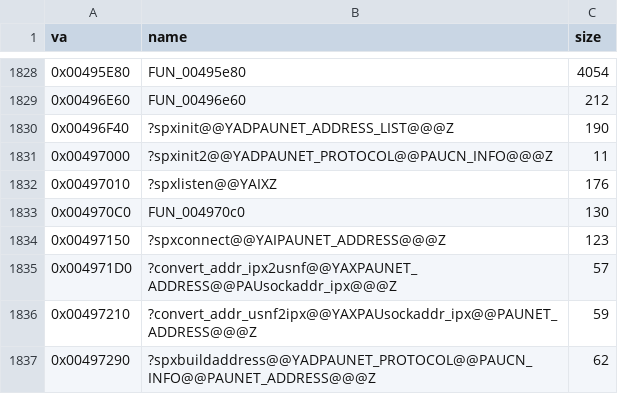
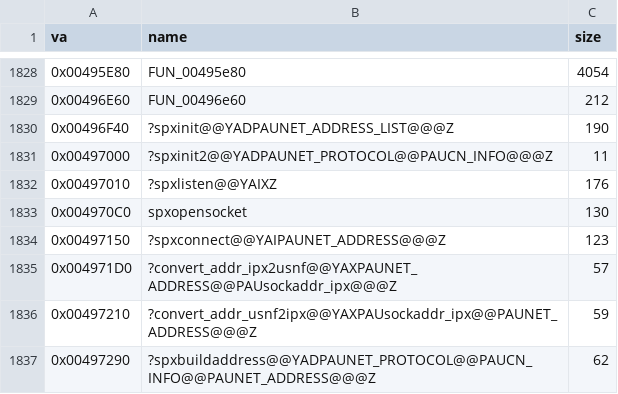
Before and after one commit to jomkz/fighters-codex, a CSV file: db/inventory/functions.csv, drawn as a sheet; only a part is shown, gaps mark what is left out.

Commit message:
docs(re): SPX/IPX network transport + characterized reproducibility baseline (#241)
Fill the last function gap the reproducibility audit found and characterize the
irreducible residue.

SPX/IPX transport (found in the audit as network functions that were label-only
in a clean rebuild — reached only by name-dispatch, so a purely xref-driven
analysis never created them):
- Add the 9 FA.SMS-named SPX functions (spxinit/spxinit2/spxlisten/spxconnect/
  sapopensocket/convert_addr_ipx2usnf/convert_addr_usnf2ipx/spxbuildaddress/
  RunIPXOptionsDialog) + the recovered spxopensocket (0x4970C0, named from its
  "Open SPX socket" string) to network.csv as explicit out-of-range claims.
- 38 waivers for the newly network-tagged globals they reference (the winsock
  function-pointer table 0x580CAA.., the SPX error strings, the switch data).
- Document the IPX/SPX transport in network.md.

Reproducibility: the residue is now 26 (was 244 originally, 56 after #240), and
`only in rebuilt (newly discovered): 0` for both functions and globals — db/ has
no hidden state; every symbol it names reproduces. The remaining 26 are working-
project auto-analysis artifacts, not name drift or db/ gaps: 3 tiny stub functions
in unclaimed regions, 1 non-deterministic thunk classification (0x4D415D), and 22
data-markup-variance globals. db/reproducibility-audit.md explains why chasing a
literal 0 (deleting auto-analysis output or conforming the DB to non-deterministic
markup) would be fragile without improving understanding.

Program totals: 19/19 subsystems; 1709/1709 in-scope functions named.

Closes #241.

```diff
--- a/db/inventory/functions.csv
+++ b/db/inventory/functions.csv
@@ -1832,3 +1832,3 @@ va,name,size
 0x00497010,?spxlisten@@YAIXZ,176
-0x004970C0,FUN_004970c0,130
+0x004970C0,spxopensocket,130
 0x00497150,?spxconnect@@YAIPAUNET_ADDRESS@@@Z,123
```
Also changed, not shown: db/inventory/globals.csv, db/symbols/network.csv, 3 other files.
